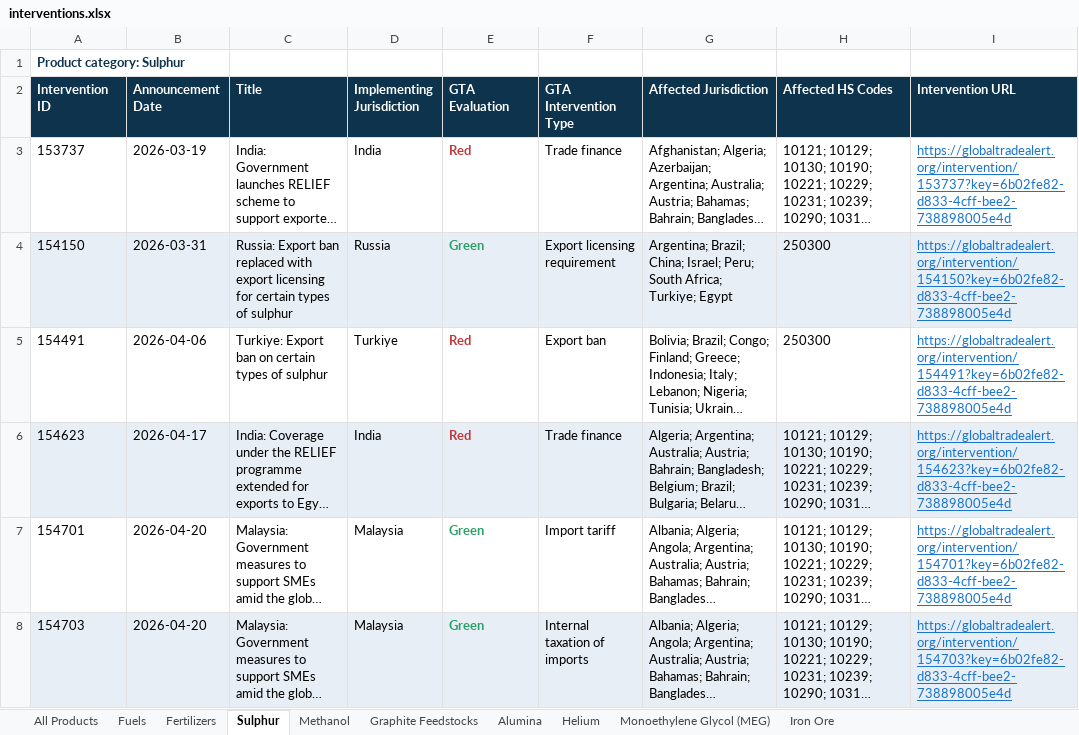
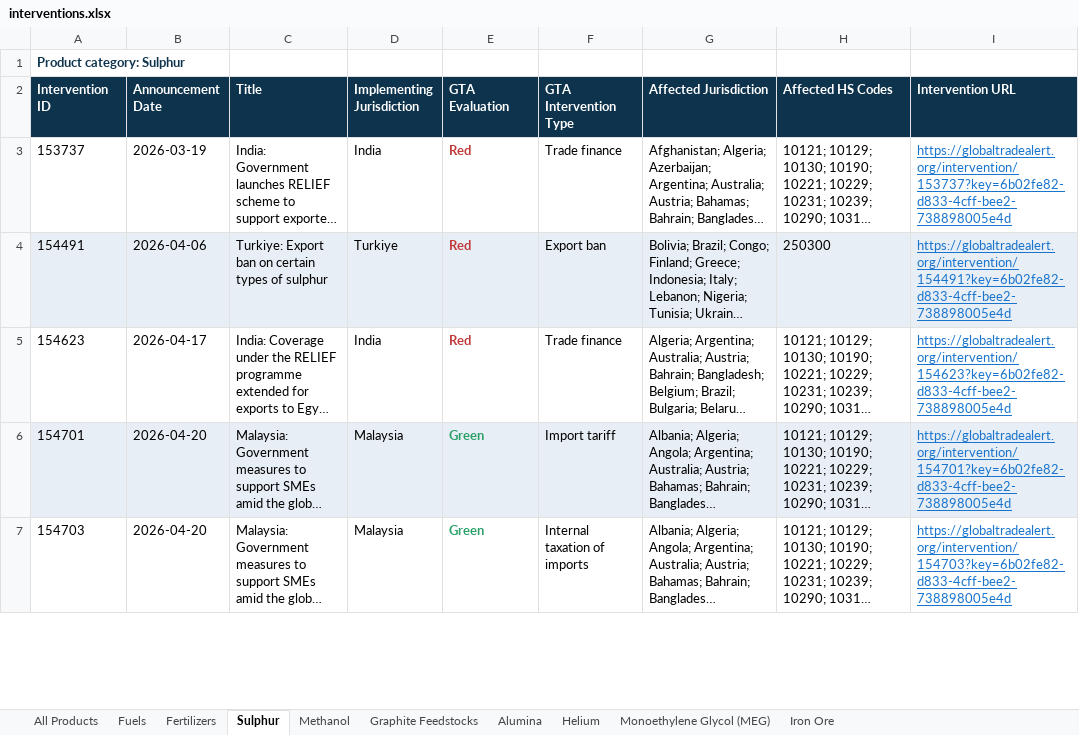
Before and after one commit to anaelenasc/strategic-inputs-monitor, an Excel workbook: data/interventions.xlsx, sheet Sulphur, drawn as a sheet; only a part is shown; long unchanged cells end in …; values as stored, in another font and other column widths than the file's, no borders; removed rows and columns are numbered as before the commit, all else as after; the diff covers the shown part only; the diff names each change by its address in the sheet, - before the commit and + after, or states it on an @@ line.

```diff
--- a/data/interventions.xlsx (sheet Sulphur)
+++ b/data/interventions.xlsx (sheet Sulphur)
-row 4: 154150 | 2026-03-31 | Russia: Export ban replaced with export licensing for certain types of sulphur | Russia | Green | Export licensing requirement | Argentina; Brazil; China; Israel; Peru; South Africa; Turkiye; Egypt | 250300 | https://globaltradealert.org/intervention/154150?key=6b02fe82-d833-4cff-bee2-738898005e4d
-A4:I4 fill: none
+A4:I4 fill: #E8EEF5
-A5:I5 fill: #E8EEF5
+A5:I5 fill: none
-A6:I6 fill: none
+A6:I6 fill: #E8EEF5
-A7:I7 fill: #E8EEF5
+A7:I7 fill: none
```
Also changed, not shown: 2 edited cells and cell formats elsewhere in this sheet, sheet All Products, sheet Methanol, sheet Fuels, sheet Monoethylene Glycol (MEG), sheet Helium, sheet Graphite Feedstocks, 3 more sheets, 1 other file.
